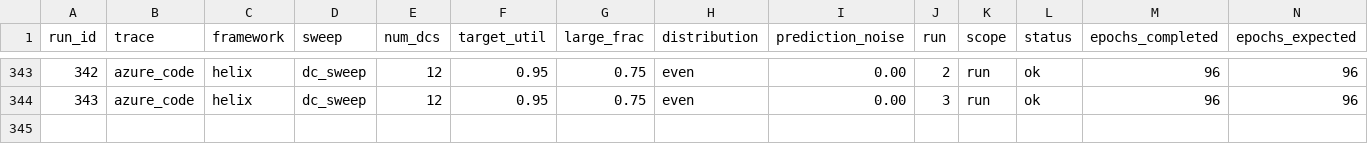
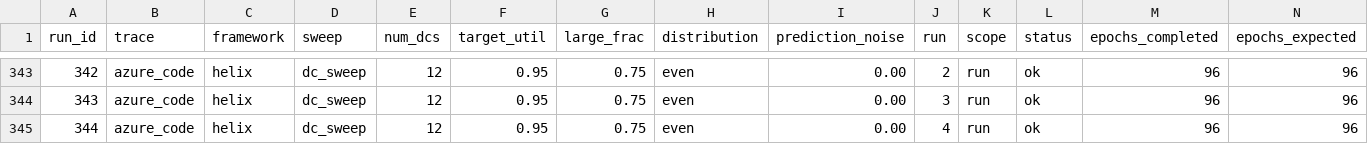
Before and after one commit to hmoore01/LLMScheduling, a CSV file: ipdps/experiment_results/LAHyper_Results_sirui-lab.csv, drawn as a sheet; only a part is shown, gaps mark what is left out; rows hold the shown columns only; the diff names each change by its address in the sheet, - before the commit and + after, or states it on an @@ line.

Commit message:
results[sirui-lab]: 2026-06-12 23:12:53

```diff
--- a/ipdps/experiment_results/LAHyper_Results_sirui-lab.csv
+++ b/ipdps/experiment_results/LAHyper_Results_sirui-lab.csv
+row 345: 344 | azure_code | helix | dc_sweep | 12 | 0.95 | 0.75 | even | 0.00 | 4 | run | ok | 96 | 96
```
